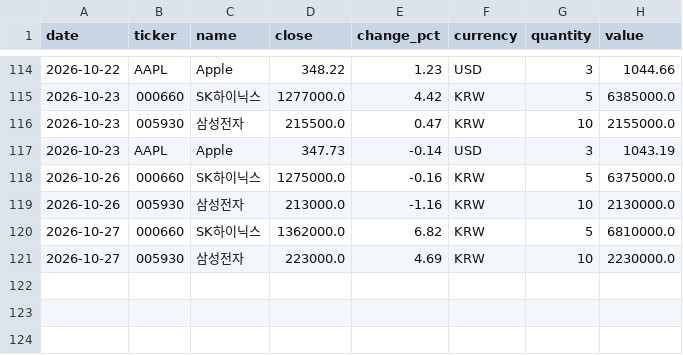
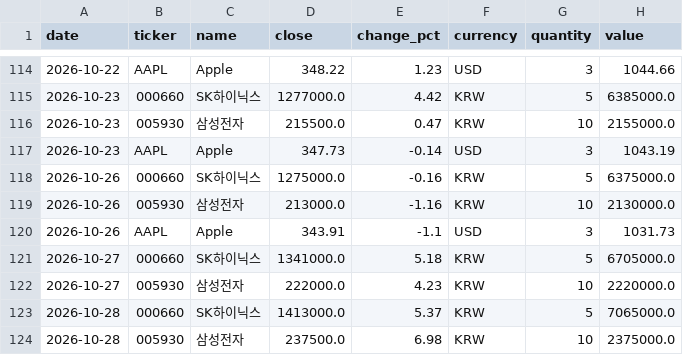
Before and after one commit to shpark0828-lab/myD, a CSV file: data/closing_prices.csv, drawn as a sheet; only a part is shown, gaps mark what is left out.

```diff
--- a/data/closing_prices.csv
+++ b/data/closing_prices.csv
@@ -119,3 +119,6 @@
 2026-10-26,005930,삼성전자,213000.0,-1.16,KRW,10,2130000.0
-2026-10-27,000660,SK하이닉스,1362000.0,6.82,KRW,5,6810000.0
-2026-10-27,005930,삼성전자,223000.0,4.69,KRW,10,2230000.0
+2026-10-26,AAPL,Apple,343.91,-1.1,USD,3,1031.73
+2026-10-27,000660,SK하이닉스,1341000.0,5.18,KRW,5,6705000.0
+2026-10-27,005930,삼성전자,222000.0,4.23,KRW,10,2220000.0
+2026-10-28,000660,SK하이닉스,1413000.0,5.37,KRW,5,7065000.0
+2026-10-28,005930,삼성전자,237500.0,6.98,KRW,10,2375000.0
```
Also changed, not shown: 1 other file.
